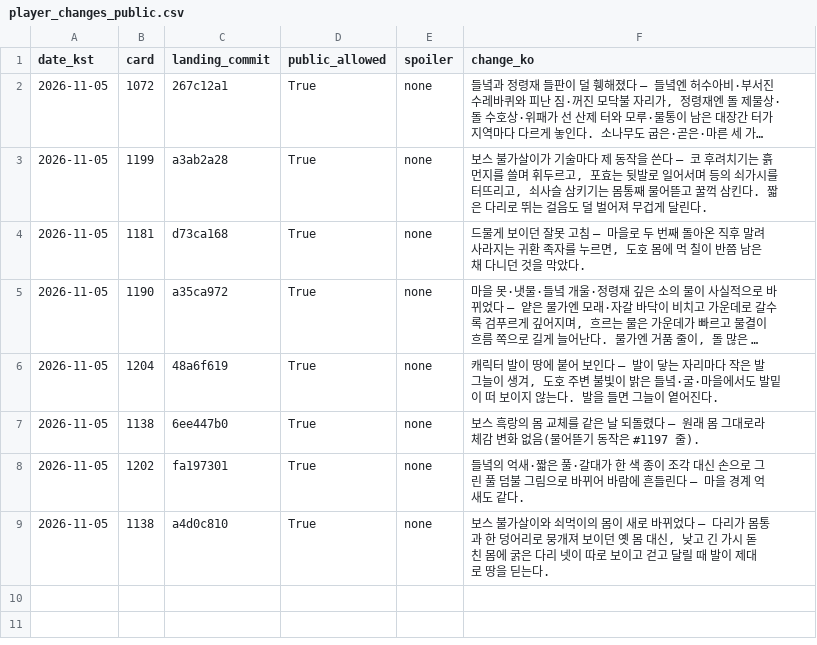
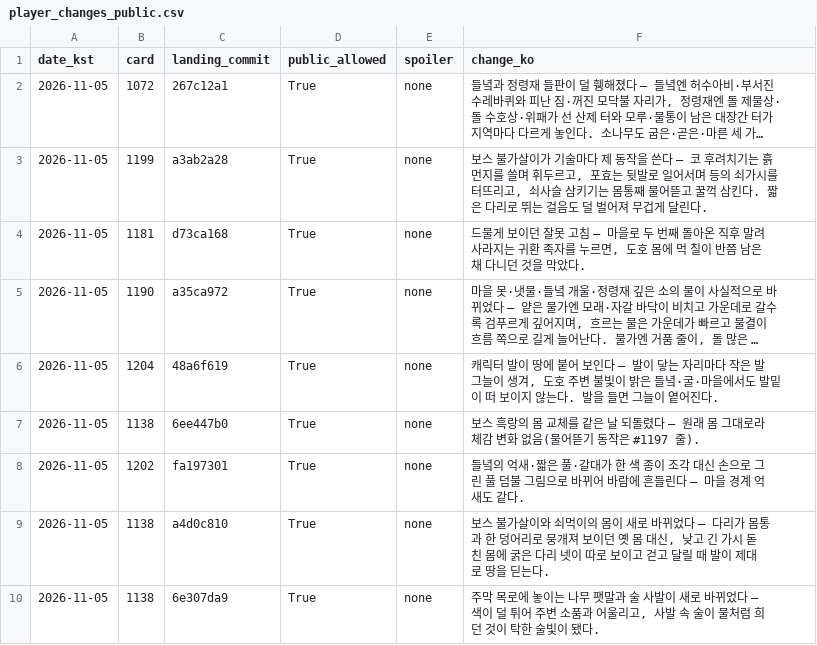
Before and after one commit to genesiskoo/joseon-assets, a CSV file: marketing/2026-11-05/player_changes_public.csv, drawn as a sheet; long unchanged cells end in …; the diff names each change by its address in the sheet, - before the commit and + after, or states it on an @@ line.

```diff
--- a/marketing/2026-11-05/player_changes_public.csv
+++ b/marketing/2026-11-05/player_changes_public.csv
+row 10: 2026-11-05 | 1138 | 6e307da9 | True | none | 주막 목로에 놓이는 나무 팻말과 술 사발이 새로 바뀌었다 — 색이 덜 튀어 주변 소품과 어울리고, 사발 속 술이 물처럼 희던 것이 탁한 술빛이 됐다.
```
Also changed, not shown: 5 other files.
